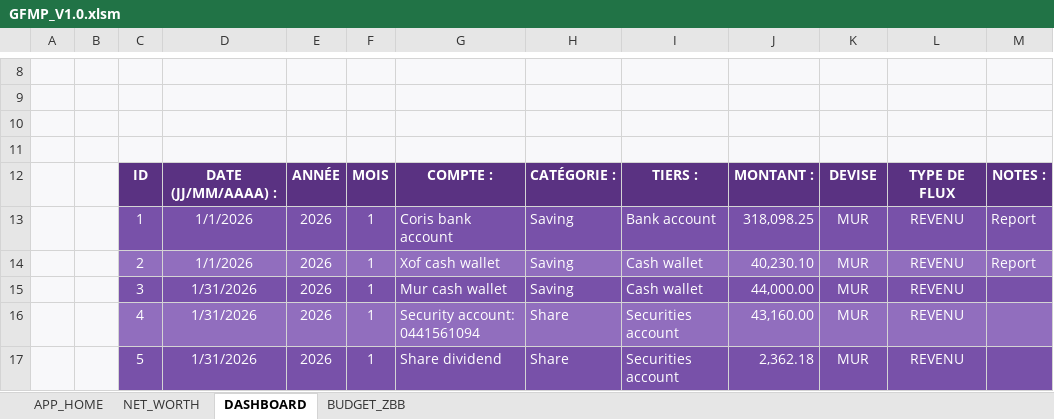
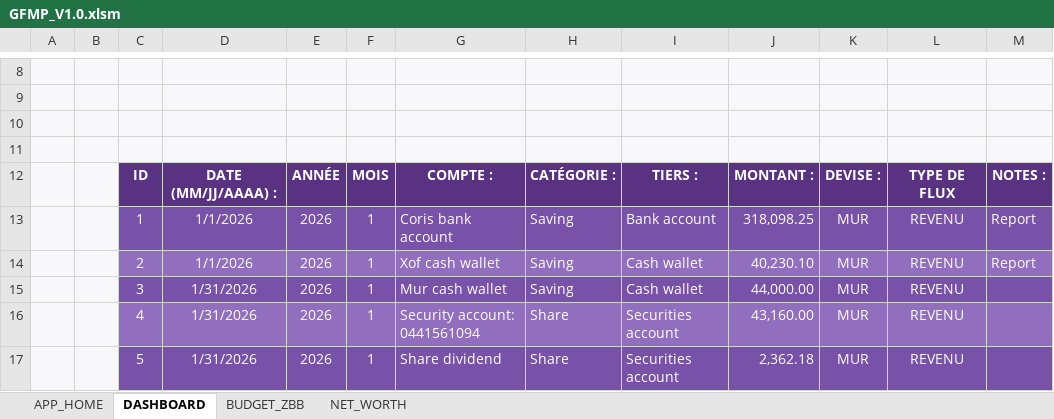
Before and after one commit to jicorporate/GFMP, an Excel workbook: GFMP_V1.0.xlsm, sheet DASHBOARD, drawn as a sheet; only a part is shown, gaps mark what is left out; values as stored, in another font and other column widths than the file's, no borders; charts and pictures and table styles not drawn; the diff names each change by its address in the sheet, - before the commit and + after, or states it on an @@ line.

Commit message:
Feature: Update GFMP_V1.0 and related modules     1. Updated GFMP_V1.0.xlsm with new features and bug fixes.     2. Modified MOD_02_AppHome_Global_v1.0.bas to enhance global functionalities.     3. Updated MOD_03_Gatekeeper_v1.0.bas to improve security checks and user access control.     4. Enhanced MOD_06_Budget_ZBB_v1.0.bas to optimize budget management and reporting capabilities.

```diff
--- a/GFMP_V1.0.xlsm (sheet DASHBOARD)
+++ b/GFMP_V1.0.xlsm (sheet DASHBOARD)
@@ sheet tab order changed: APP_HOME | DASHBOARD | BUDGET_ZBB | NET_WORTH @@
-D12: DATE (JJ/MM/AAAA) :
+D12: DATE (MM/JJ/AAAA) :
-K12: DEVISE
+K12: DEVISE :
```
Also changed, not shown: sheet BUDGET_ZBB, charts or pictures, 3 other files.
